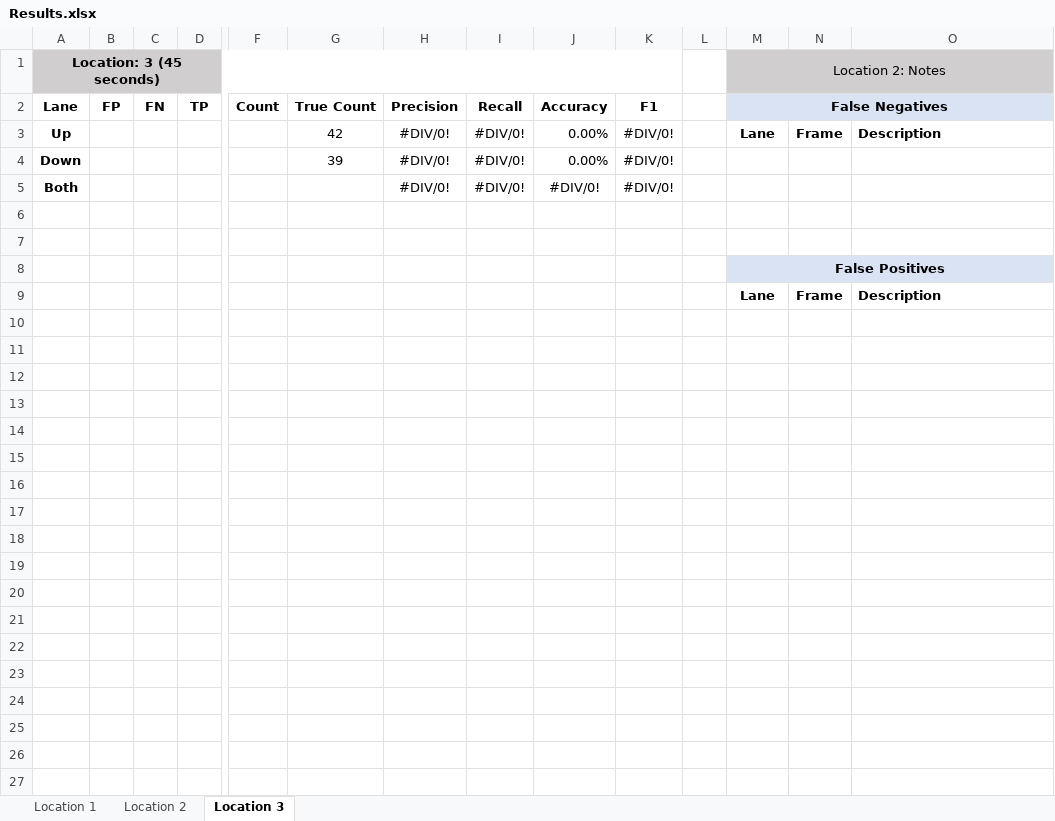
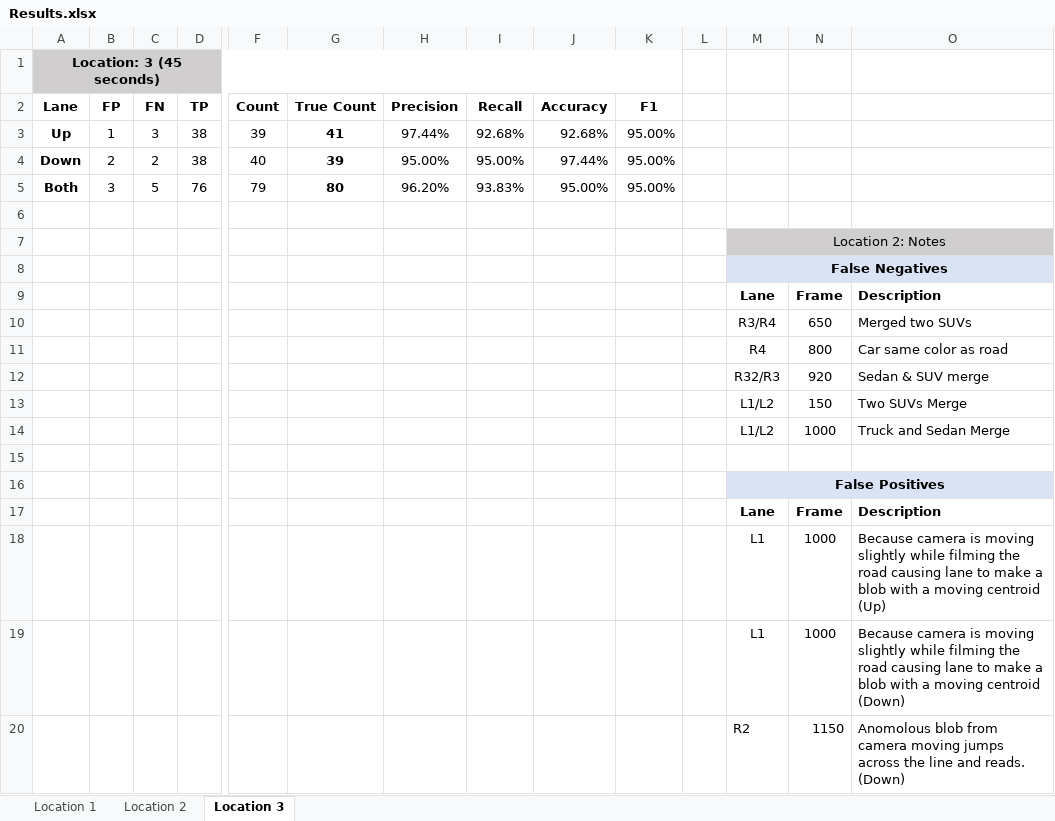
Before and after one commit to xolopx/thesisWindows, an Excel workbook: Results.xlsx, sheet Location 3, drawn as a sheet; only a part is shown, gaps mark what is left out; values as stored, in another font and other column widths than the file's, no borders; removed rows and columns are numbered as before the commit, all else as after; rows hold the shown columns only; the diff names each change by its address in the sheet, - before the commit and + after, or states it on an @@ line.

```diff
--- a/Results.xlsx (sheet Location 3)
+++ b/Results.xlsx (sheet Location 3)
-M1: Location 2: Notes
+M1: (empty)
-M1:O1 fill: #D0CECE
+M1:O1 fill: none
-M1:O1 merged
-M2: False Negatives
+M2: (empty)
-M2:O2 fill: #DAE3F3
+M2:O2 fill: none
-M2:O2 merged
-row 3: Up |  |  |  |  | 42 | #DIV/0! | #DIV/0! | 0.00% | #DIV/0! |  | Lane | Frame | Description
-row 4: Down |  |  |  |  | 39 | #DIV/0! | #DIV/0! | 0.00% | #DIV/0!
-row 5: Both |  |  |  |  |  | #DIV/0! | #DIV/0! | #DIV/0! | #DIV/0!
+row 3: Up | 1 | 3 | 38 | 39 | 41 | 97.44% | 92.68% | 92.68% | 95.00%
+row 4: Down | 2 | 2 | 38 | 40 | 39 | 95.00% | 95.00% | 97.44% | 95.00%
+row 5: Both | 3 | 5 | 76 | 79 | 80 | 96.20% | 93.83% | 95.00% | 95.00%
+row 7:  |  |  |  |  |  |  |  |  |  |  | Location 2: Notes
+row 8:  |  |  |  |  |  |  |  |  |  |  | False Negatives
+row 9:  |  |  |  |  |  |  |  |  |  |  | Lane | Frame | Description
+row 10:  |  |  |  |  |  |  |  |  |  |  | R3/R4 | 650 | Merged two SUVs
+row 11:  |  |  |  |  |  |  |  |  |  |  | R4 | 800 | Car same color as road
+row 12:  |  |  |  |  |  |  |  |  |  |  | R32/R3 | 920 | Sedan & SUV merge
+row 13:  |  |  |  |  |  |  |  |  |  |  | L1/L2 | 150 | Two SUVs Merge
+row 14:  |  |  |  |  |  |  |  |  |  |  | L1/L2 | 1000 | Truck and Sedan Merge
+row 18:  |  |  |  |  |  |  |  |  |  |  | L1 | 1000 | Because camera is moving slightly while filming the road causing lane to make a blob with a moving centroid (Up)
+row 19:  |  |  |  |  |  |  |  |  |  |  | L1 | 1000 | Because camera is moving slightly while filming the road causing lane to make a blob with a moving centroid (Down)
+row 20:  |  |  |  |  |  |  |  |  |  |  | R2 | 1150 | Anomolous blob from camera moving jumps across the line and reads. (Down)
```
Also changed, not shown: Time.xlsx, 4 other files.
